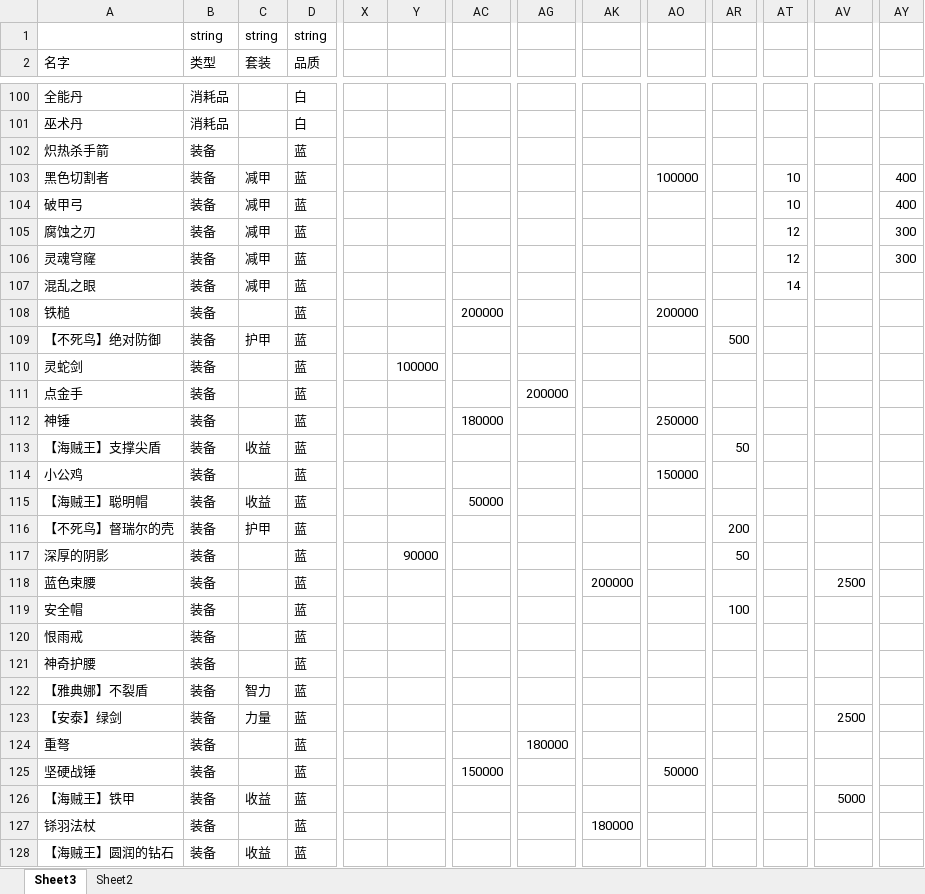
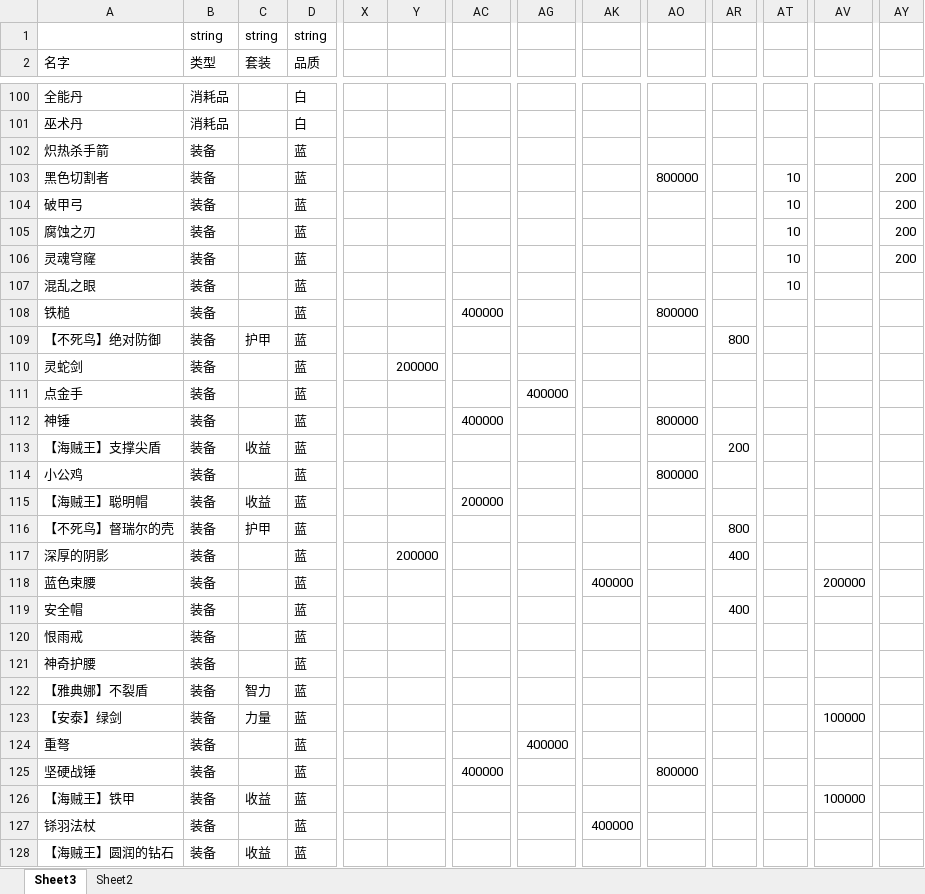
Before and after one commit to jeffworkflow/muban_defence, an Excel workbook: map/table/物品物编生成.xlsm, sheet Sheet3, drawn as a sheet; only a part is shown, gaps mark what is left out; values as stored, in another font and other column widths than the file's, no cell formats; charts and pictures and conditional formats not drawn; the diff covers the shown part only; the diff names each change by its address in the sheet, - before the commit and + after, or states it on an @@ line.

```diff
--- a/map/table/物品物编生成.xlsm (sheet Sheet3)
+++ b/map/table/物品物编生成.xlsm (sheet Sheet3)
-C103:C107 (套装): 减甲
+C103:C107 (套装): (empty)
-AO103: 100000
+AO103: 800000
-AY103:AY104: 400
+AY103:AY104: 200
-AT105:AT106: 12
+AT105:AT106: 10
-AY105:AY106: 300
+AY105:AY106: 200
-AT107: 14
+AT107: 10
-AC108: 200000
+AC108: 400000
-AO108: 200000
+AO108: 800000
-AR109: 500
+AR109: 800
-Y110: 100000
+Y110: 200000
-AG111: 200000
+AG111: 400000
-AC112: 180000
+AC112: 400000
-AO112: 250000
+AO112: 800000
-AR113: 50
+AR113: 200
-AO114: 150000
+AO114: 800000
-AC115: 50000
+AC115: 200000
-AR116: 200
+AR116: 800
-Y117: 90000
+Y117: 200000
-AR117: 50
+AR117: 400
-AK118: 200000
+AK118: 400000
-AV118: 2500
+AV118: 200000
-AR119: 100
+AR119: 400
-AV123: 2500
+AV123: 100000
-AG124: 180000
+AG124: 400000
-AC125: 150000
+AC125: 400000
-AO125: 50000
+AO125: 800000
-AV126: 5000
+AV126: 100000
-AK127: 180000
+AK127: 400000
```
Also changed, not shown: 189 edited cells elsewhere in this sheet, cell formats, map/table/单位物编生成.xlsm, 22 other files.
